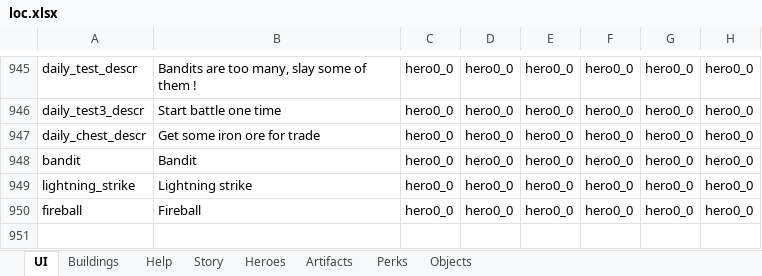
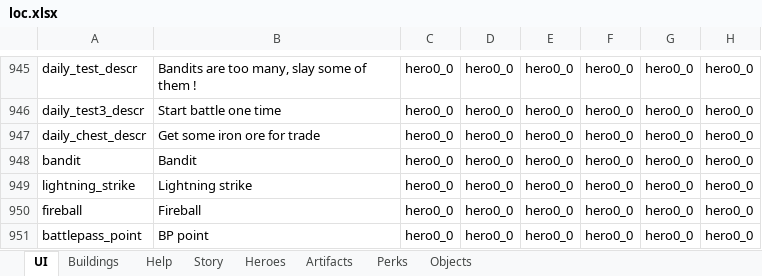
Before and after one commit to uberbax/AllForOne, an Excel workbook: Assets/StreamingAssets/loc.xlsx, sheet UI, drawn as a sheet; only a part is shown, gaps mark what is left out; values as stored, in another font and other column widths than the file's, no borders; the diff names each change by its address in the sheet, - before the commit and + after, or states it on an @@ line.

```diff
--- a/Assets/StreamingAssets/loc.xlsx (sheet UI)
+++ b/Assets/StreamingAssets/loc.xlsx (sheet UI)
+row 951: battlepass_point | BP point | hero0_0 | hero0_0 | hero0_0 | hero0_0 | hero0_0 | hero0_0
```
Also changed, not shown: Assets/StreamingAssets/Config_exp.xlsx, 3 other files.
